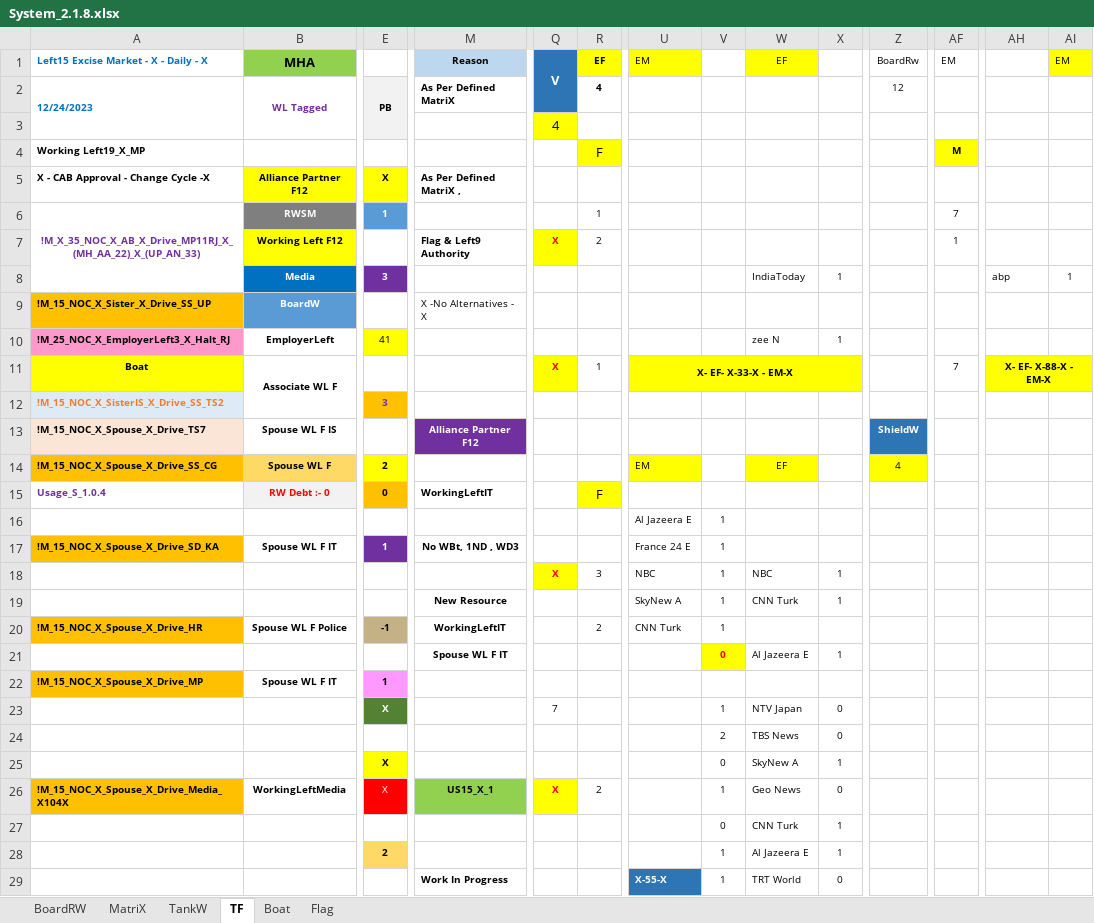
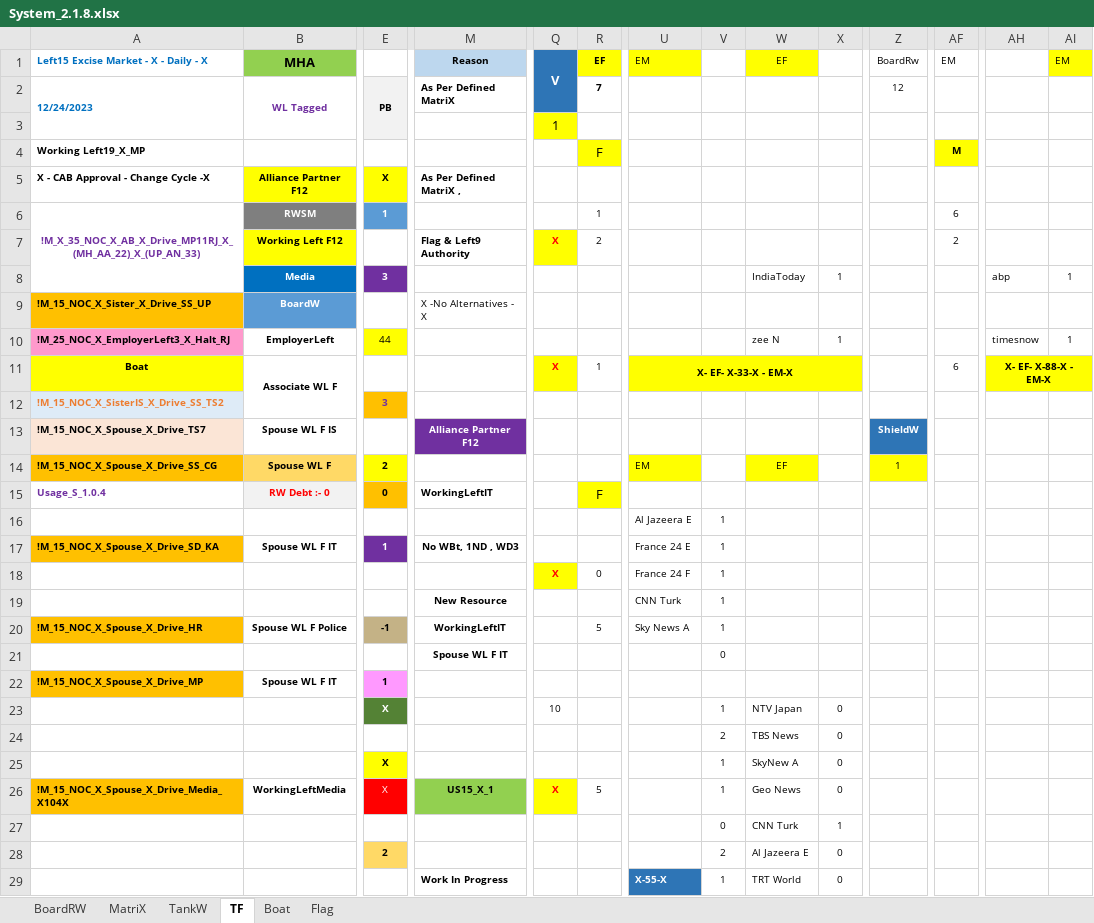
Before and after one commit to sawanCoder11/System_Work_RW, an Excel workbook: System_2.1.8.xlsx, sheet TF, drawn as a sheet; only a part is shown, gaps mark what is left out; values as stored, in another font and other column widths than the file's, no borders; removed rows and columns are numbered as before the commit, all else as after; rows hold the shown columns only; the diff covers the shown part only; the diff names each change by its address in the sheet, - before the commit and + after, or states it on an @@ line.

```diff
--- a/System_2.1.8.xlsx (sheet TF)
+++ b/System_2.1.8.xlsx (sheet TF)
-R2: 4
+R2: 7
-Q3: 4
+Q3: 1
-AF6: 7
+AF6: 6
-AF7: 1
+AF7: 2
-E10: 41
+E10: 44
-AH10: (empty)
+AH10: timesnow
-AI10: (empty)
+AI10: 1
-AF11: 7
+AF11: 6
-Z14: 4
+Z14: 1
-R18: 3
+R18: 0
-U18: NBC
+U18: France 24 F
-W18: NBC
+W18: (empty)
-X18: 1
+X18: (empty)
-row 19:  |  |  | New Resource |  |  | SkyNew A | 1 | CNN Turk | 1
+row 19:  |  |  | New Resource |  |  | CNN Turk | 1
-R20: 2
+R20: 5
-U20: CNN Turk
+U20: Sky News A
@@ V21 fill: #FFFF00 → none, bold: on → off, text colour: #FF0000 → black @@
-W21: Al Jazeera E
+W21: (empty)
-X21: 1
+X21: (empty)
-Q23: 7
+Q23: 10
-V25: 0
+V25: 1
-X25: 1
+X25: 0
-R26: 2
+R26: 5
-V28: 1
+V28: 2
-X28: 1
+X28: 0
```
Also changed, not shown: 2 edited cells elsewhere in this sheet, sheet Boat, sheet BoardRW, sheet MatriX, Usage_S_1.0.4.xlsx.
